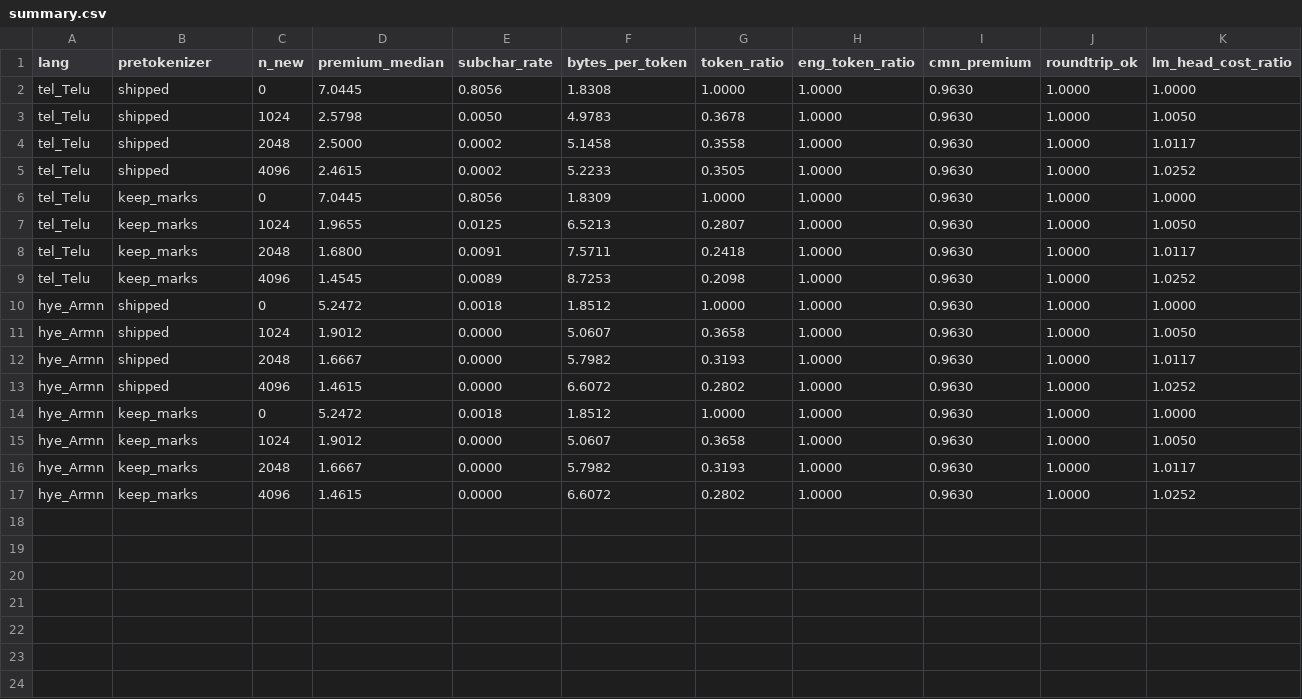
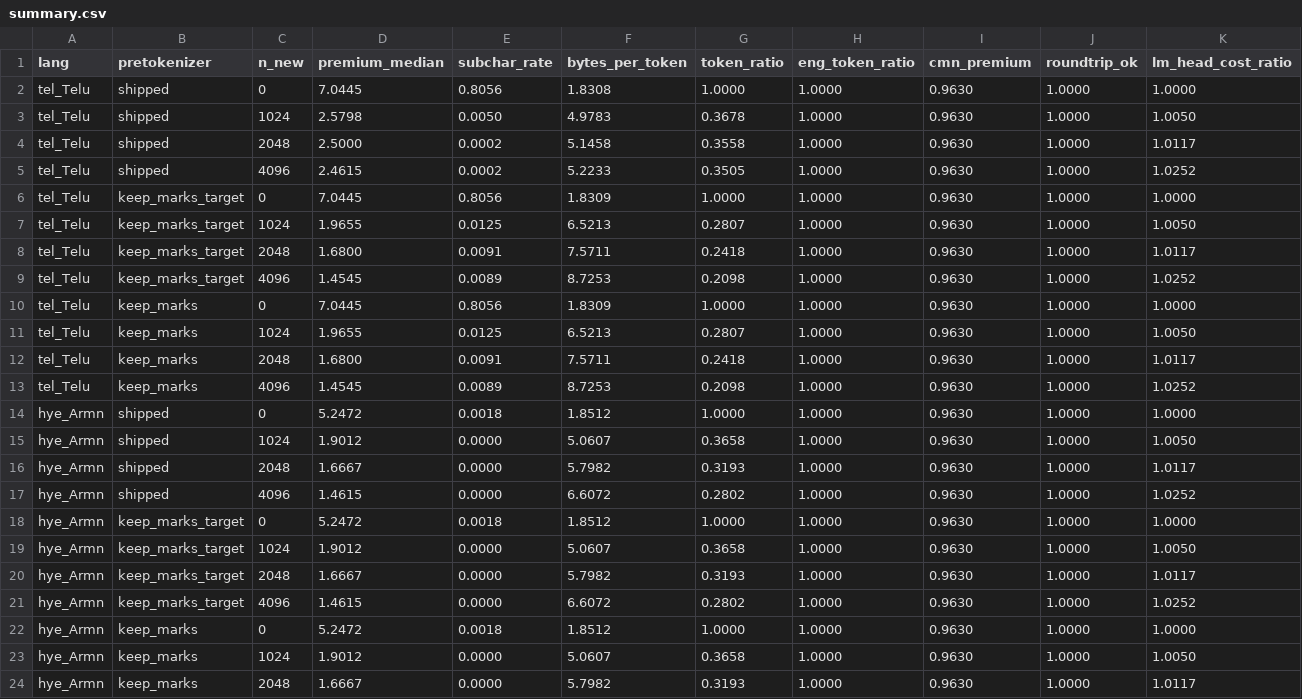
Before and after one commit to Leow210/multilingual-tokenizer, a CSV file: results/vocab/summary.csv, drawn as a sheet; only a part is shown; the shorter side is filled out with more unchanged rows; rows hold the shown columns only; the diff names each change by its address in the sheet, - before the commit and + after, or states it on an @@ line.

```diff
--- a/results/vocab/summary.csv
+++ b/results/vocab/summary.csv
+row 6: tel_Telu | keep_marks_target | 0 | 7.0445 | 0.8056 | 1.8309 | 1.0000 | 1.0000 | 0.9630 | 1.0000 | 1.0000
+row 7: tel_Telu | keep_marks_target | 1024 | 1.9655 | 0.0125 | 6.5213 | 0.2807 | 1.0000 | 0.9630 | 1.0000 | 1.0050
+row 8: tel_Telu | keep_marks_target | 2048 | 1.6800 | 0.0091 | 7.5711 | 0.2418 | 1.0000 | 0.9630 | 1.0000 | 1.0117
+row 9: tel_Telu | keep_marks_target | 4096 | 1.4545 | 0.0089 | 8.7253 | 0.2098 | 1.0000 | 0.9630 | 1.0000 | 1.0252
+row 18: hye_Armn | keep_marks_target | 0 | 5.2472 | 0.0018 | 1.8512 | 1.0000 | 1.0000 | 0.9630 | 1.0000 | 1.0000
+row 19: hye_Armn | keep_marks_target | 1024 | 1.9012 | 0.0000 | 5.0607 | 0.3658 | 1.0000 | 0.9630 | 1.0000 | 1.0050
+row 20: hye_Armn | keep_marks_target | 2048 | 1.6667 | 0.0000 | 5.7982 | 0.3193 | 1.0000 | 0.9630 | 1.0000 | 1.0117
+row 21: hye_Armn | keep_marks_target | 4096 | 1.4615 | 0.0000 | 6.6072 | 0.2802 | 1.0000 | 0.9630 | 1.0000 | 1.0252
```
Also changed, not shown: 8 other files.
